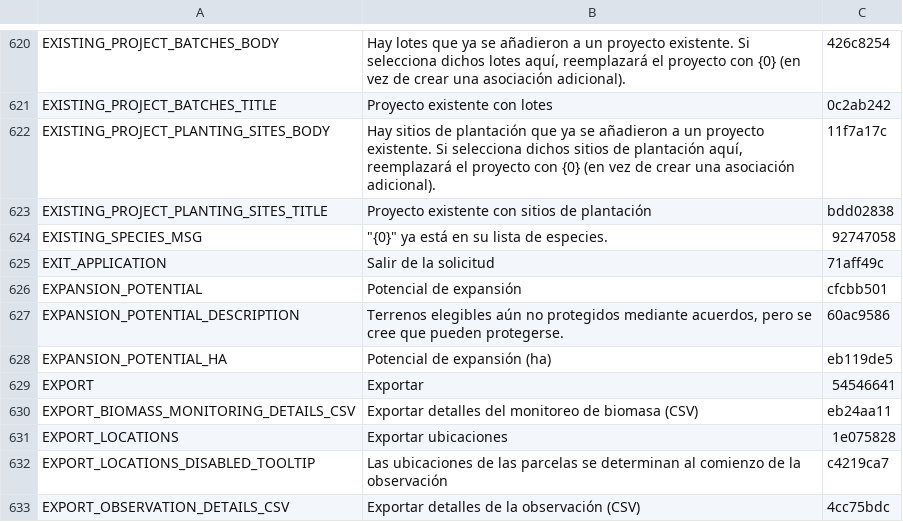
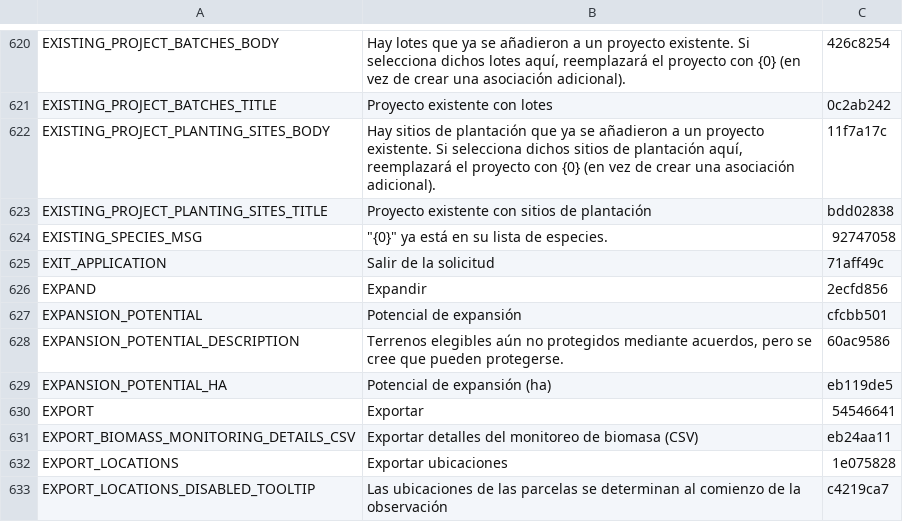
Before and after one commit to terraware/terraware-web, a CSV file: src/strings/csv/es.csv, drawn as a sheet; only a part is shown, gaps mark what is left out; the shorter side is filled out with more unchanged rows; the diff names each change by its address in the sheet, - before the commit and + after, or states it on an @@ line.

```diff
--- a/src/strings/csv/es.csv
+++ b/src/strings/csv/es.csv
+row 626: EXPAND | Expandir | 2ecfd856
```
Also changed, not shown: src/strings/csv/en.csv, src/strings/csv/fr.csv, 2 other files.
